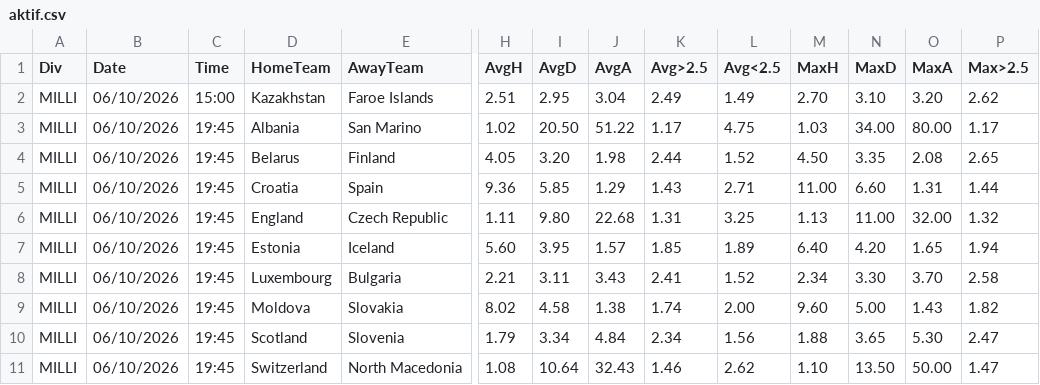
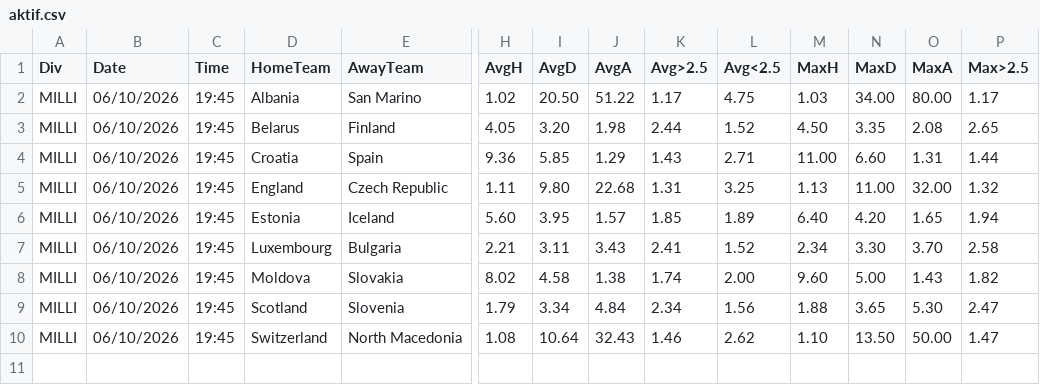
Before and after one commit to dcoyusufko/oran-veri, a CSV file: data/kupa/aktif.csv, drawn as a sheet; only a part is shown, gaps mark what is left out; rows hold the shown columns only; the diff names each change by its address in the sheet, - before the commit and + after, or states it on an @@ line.

```diff
--- a/data/kupa/aktif.csv
+++ b/data/kupa/aktif.csv
-row 2: MILLI | 06/10/2026 | 15:00 | Kazakhstan | Faroe Islands | 2.51 | 2.95 | 3.04 | 2.49 | 1.49 | 2.70 | 3.10 | 3.20 | 2.62
```
Also changed, not shown: data/kupa/2627/MILLI.csv.
